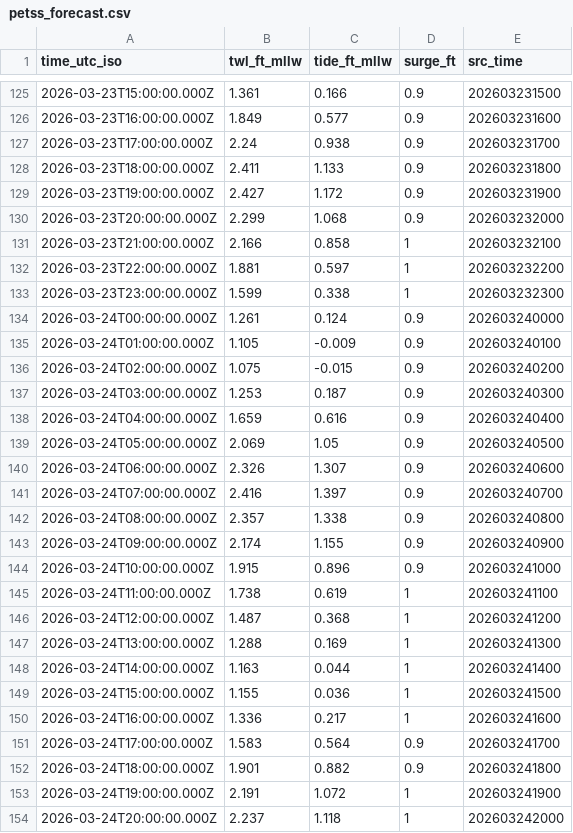
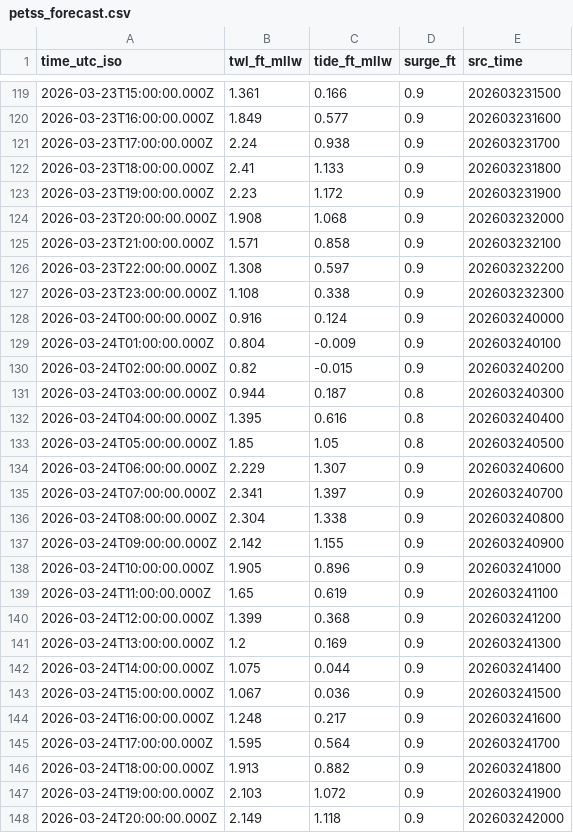
Before and after one commit to hondrospj/ShipBottom, a CSV file: data/petss_forecast.csv, drawn as a sheet; only a part is shown, gaps mark what is left out; the diff covers the shown part only.

```diff
--- a/data/petss_forecast.csv
+++ b/data/petss_forecast.csv
@@ -127,28 +121,28 @@ time_utc_iso,twl_ft_mllw,tide_ft_mllw,surge_ft,src_time
 2026-03-23T17:00:00.000Z,2.24,0.938,0.9,202603231700
-2026-03-23T18:00:00.000Z,2.411,1.133,0.9,202603231800
-2026-03-23T19:00:00.000Z,2.427,1.172,0.9,202603231900
-2026-03-23T20:00:00.000Z,2.299,1.068,0.9,202603232000
-2026-03-23T21:00:00.000Z,2.166,0.858,1,202603232100
-2026-03-23T22:00:00.000Z,1.881,0.597,1,202603232200
-2026-03-23T23:00:00.000Z,1.599,0.338,1,202603232300
-2026-03-24T00:00:00.000Z,1.261,0.124,0.9,202603240000
-2026-03-24T01:00:00.000Z,1.105,-0.009,0.9,202603240100
-2026-03-24T02:00:00.000Z,1.075,-0.015,0.9,202603240200
-2026-03-24T03:00:00.000Z,1.253,0.187,0.9,202603240300
-2026-03-24T04:00:00.000Z,1.659,0.616,0.9,202603240400
-2026-03-24T05:00:00.000Z,2.069,1.05,0.9,202603240500
-2026-03-24T06:00:00.000Z,2.326,1.307,0.9,202603240600
-2026-03-24T07:00:00.000Z,2.416,1.397,0.9,202603240700
-2026-03-24T08:00:00.000Z,2.357,1.338,0.9,202603240800
-2026-03-24T09:00:00.000Z,2.174,1.155,0.9,202603240900
-2026-03-24T10:00:00.000Z,1.915,0.896,0.9,202603241000
-2026-03-24T11:00:00.000Z,1.738,0.619,1,202603241100
-2026-03-24T12:00:00.000Z,1.487,0.368,1,202603241200
-2026-03-24T13:00:00.000Z,1.288,0.169,1,202603241300
-2026-03-24T14:00:00.000Z,1.163,0.044,1,202603241400
-2026-03-24T15:00:00.000Z,1.155,0.036,1,202603241500
-2026-03-24T16:00:00.000Z,1.336,0.217,1,202603241600
-2026-03-24T17:00:00.000Z,1.583,0.564,0.9,202603241700
-2026-03-24T18:00:00.000Z,1.901,0.882,0.9,202603241800
-2026-03-24T19:00:00.000Z,2.191,1.072,1,202603241900
-2026-03-24T20:00:00.000Z,2.237,1.118,1,202603242000
+2026-03-23T18:00:00.000Z,2.41,1.133,0.9,202603231800
+2026-03-23T19:00:00.000Z,2.23,1.172,0.9,202603231900
+2026-03-23T20:00:00.000Z,1.908,1.068,0.9,202603232000
+2026-03-23T21:00:00.000Z,1.571,0.858,0.9,202603232100
+2026-03-23T22:00:00.000Z,1.308,0.597,0.9,202603232200
+2026-03-23T23:00:00.000Z,1.108,0.338,0.9,202603232300
+2026-03-24T00:00:00.000Z,0.916,0.124,0.9,202603240000
+2026-03-24T01:00:00.000Z,0.804,-0.009,0.9,202603240100
+2026-03-24T02:00:00.000Z,0.82,-0.015,0.9,202603240200
+2026-03-24T03:00:00.000Z,0.944,0.187,0.8,202603240300
+2026-03-24T04:00:00.000Z,1.395,0.616,0.8,202603240400
+2026-03-24T05:00:00.000Z,1.85,1.05,0.8,202603240500
+2026-03-24T06:00:00.000Z,2.229,1.307,0.9,202603240600
+2026-03-24T07:00:00.000Z,2.341,1.397,0.9,202603240700
+2026-03-24T08:00:00.000Z,2.304,1.338,0.9,202603240800
+2026-03-24T09:00:00.000Z,2.142,1.155,0.9,202603240900
+2026-03-24T10:00:00.000Z,1.905,0.896,0.9,202603241000
+2026-03-24T11:00:00.000Z,1.65,0.619,0.9,202603241100
+2026-03-24T12:00:00.000Z,1.399,0.368,0.9,202603241200
+2026-03-24T13:00:00.000Z,1.2,0.169,0.9,202603241300
+2026-03-24T14:00:00.000Z,1.075,0.044,0.9,202603241400
+2026-03-24T15:00:00.000Z,1.067,0.036,0.9,202603241500
+2026-03-24T16:00:00.000Z,1.248,0.217,0.9,202603241600
+2026-03-24T17:00:00.000Z,1.595,0.564,0.9,202603241700
+2026-03-24T18:00:00.000Z,1.913,0.882,0.9,202603241800
+2026-03-24T19:00:00.000Z,2.103,1.072,0.9,202603241900
+2026-03-24T20:00:00.000Z,2.149,1.118,0.9,202603242000
```
Also changed, not shown: 6 added rows, 6 removed rows and 79 edited cells elsewhere in this file, 3 other files.
